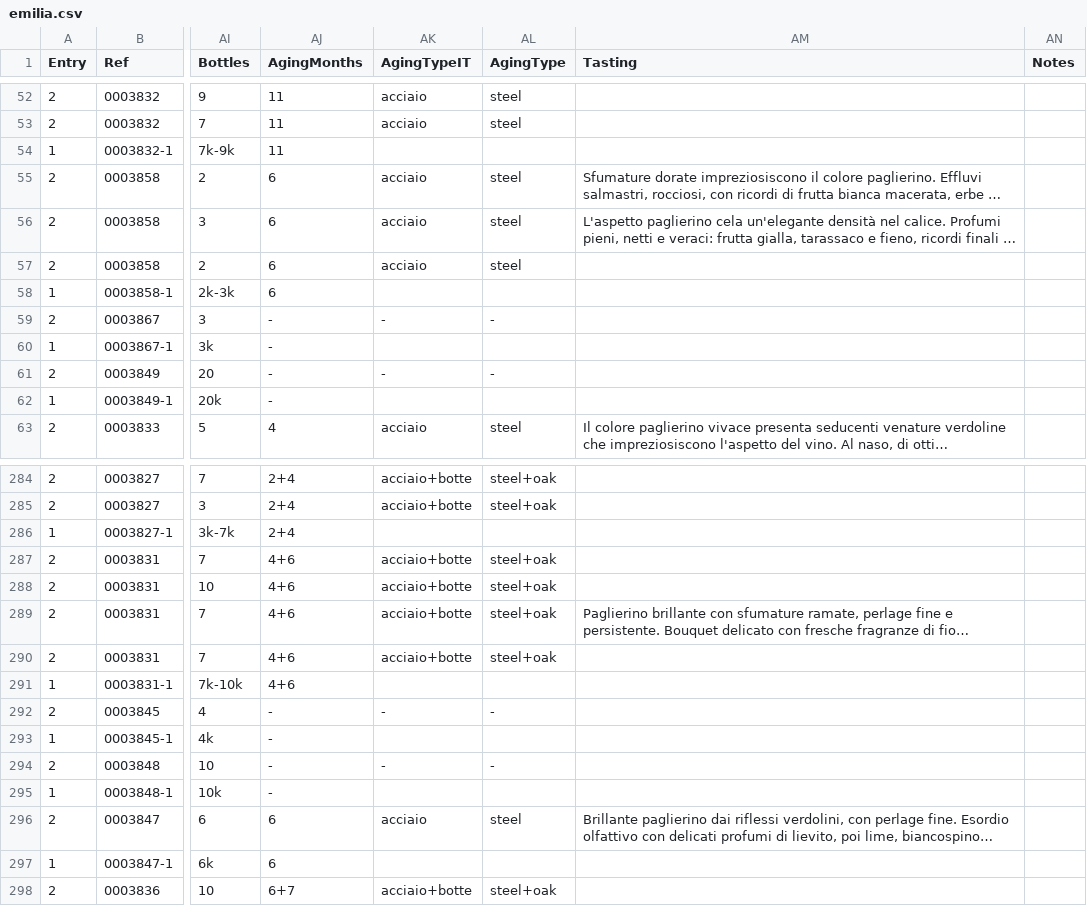
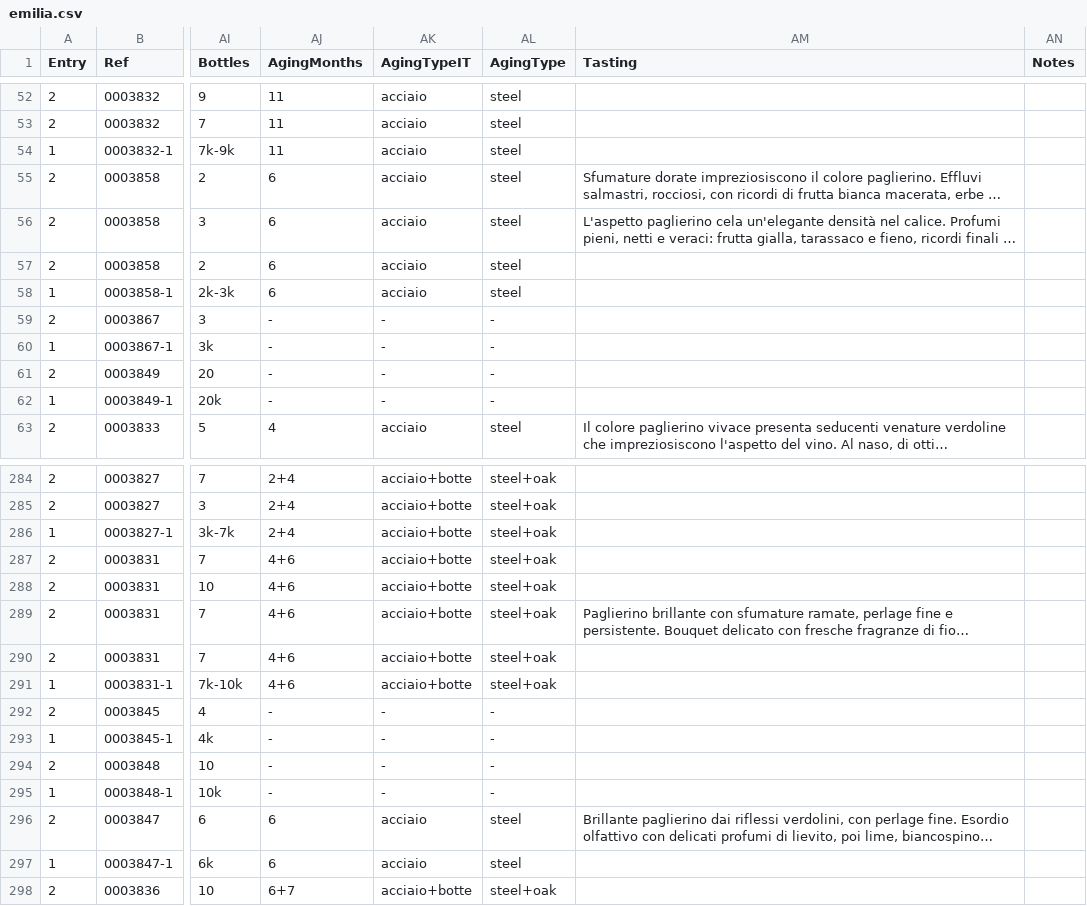
Before and after one commit to d-cmst/agreatwine, a CSV file: csv/emilia.csv, drawn as a sheet; only a part is shown, gaps mark what is left out; long unchanged cells end in …; the diff covers the shown part only; the diff names each change by its address in the sheet, - before the commit and + after, or states it on an @@ line.

```diff
--- a/csv/emilia.csv
+++ b/csv/emilia.csv
-AK54 (AgingTypeIT): (empty)
+AK54 (AgingTypeIT): acciaio
-AL54 (AgingType): (empty)
+AL54 (AgingType): steel
-AK58 (AgingTypeIT): (empty)
+AK58 (AgingTypeIT): acciaio
-AL58 (AgingType): (empty)
+AL58 (AgingType): steel
-AK60 (AgingTypeIT): (empty)
+AK60 (AgingTypeIT): -
-AL60 (AgingType): (empty)
+AL60 (AgingType): -
-AK62 (AgingTypeIT): (empty)
+AK62 (AgingTypeIT): -
-AL62 (AgingType): (empty)
+AL62 (AgingType): -
-AK286 (AgingTypeIT): (empty)
+AK286 (AgingTypeIT): acciaio+botte
-AL286 (AgingType): (empty)
+AL286 (AgingType): steel+oak
-AK291 (AgingTypeIT): (empty)
+AK291 (AgingTypeIT): acciaio+botte
-AL291 (AgingType): (empty)
+AL291 (AgingType): steel+oak
-AK293 (AgingTypeIT): (empty)
+AK293 (AgingTypeIT): -
-AL293 (AgingType): (empty)
+AL293 (AgingType): -
-AK295 (AgingTypeIT): (empty)
+AK295 (AgingTypeIT): -
-AL295 (AgingType): (empty)
+AL295 (AgingType): -
-AK297 (AgingTypeIT): (empty)
+AK297 (AgingTypeIT): acciaio
-AL297 (AgingType): (empty)
+AL297 (AgingType): steel
```
Also changed, not shown: 98 edited cells elsewhere in this file.
